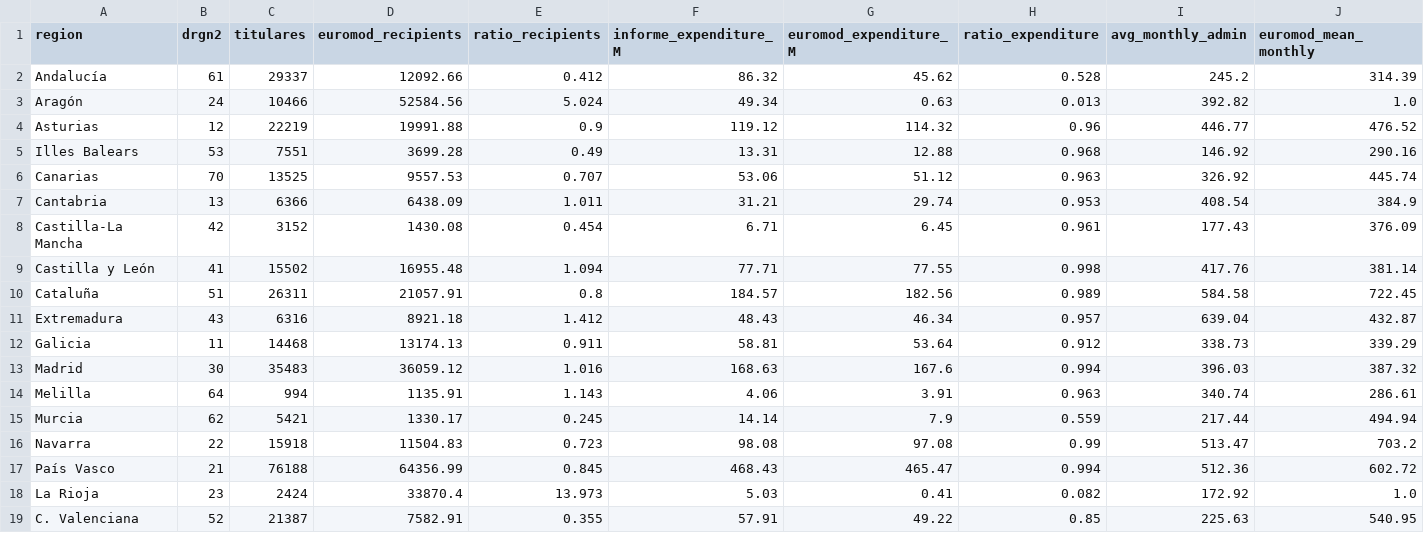
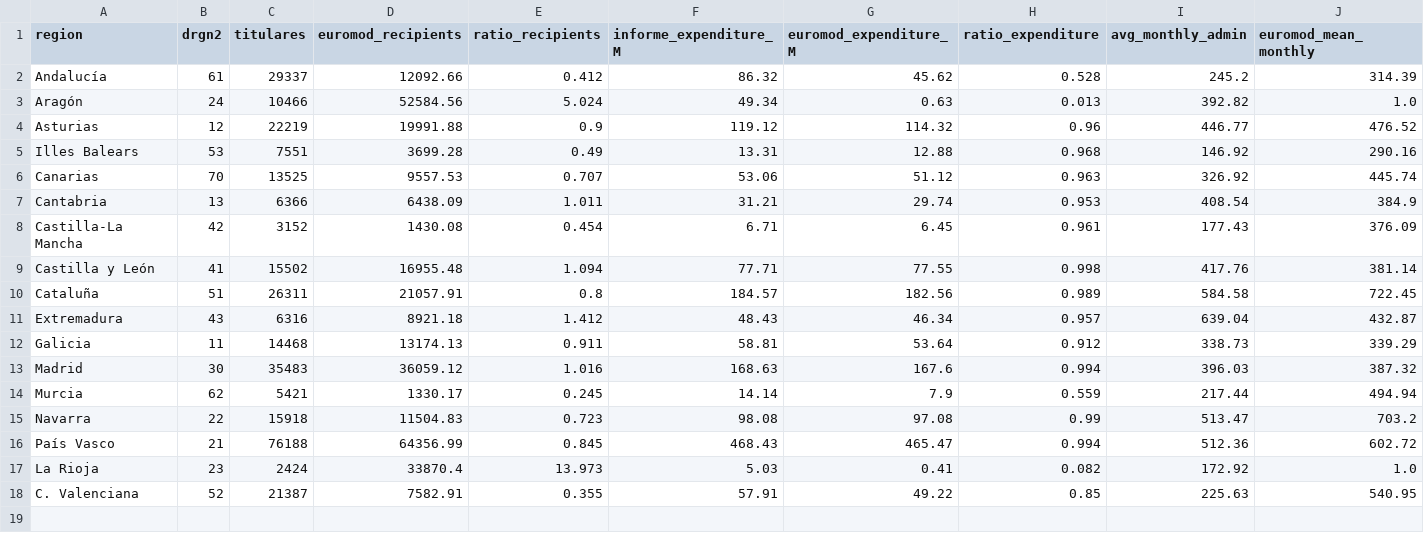
Before and after one commit to DianaElisa02/IMVmasterthesis, a CSV file: output/validation_table_2017.csv, drawn as a sheet; only a part is shown; rows hold the shown columns only; the diff names each change by its address in the sheet, - before the commit and + after, or states it on an @@ line.

```diff
--- a/output/validation_table_2017.csv
+++ b/output/validation_table_2017.csv
-row 14: Melilla | 64 | 994 | 1135.91 | 1.143 | 4.06 | 3.91 | 0.963 | 340.74 | 286.61
```
Also changed, not shown: output/validation_pooled.csv, output/validation_table_2018.csv, 3 other files.
